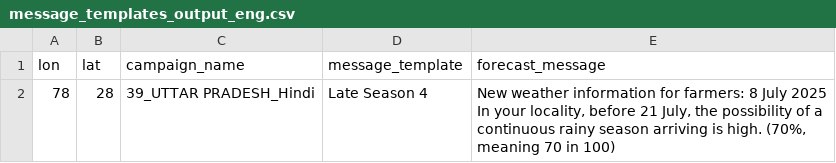
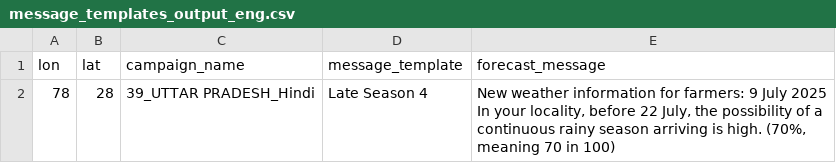
Before and after one commit to envfluids/monsoon-operational, a CSV file: docs/assets/data/message_templates_output_eng.csv, drawn as a sheet.

```diff
--- a/docs/assets/data/message_templates_output_eng.csv
+++ b/docs/assets/data/message_templates_output_eng.csv
@@ -1,4 +1,4 @@
 lon,lat,campaign_name,message_template,forecast_message
-78,28,39_UTTAR PRADESH_Hindi,Late Season 4,"New weather information for farmers: 8 July 2025
-
-In your locality, before 21 July, the possibility of a continuous rainy season arriving is high. (70%, meaning 70 in 100)"
+78,28,39_UTTAR PRADESH_Hindi,Late Season 4,"New weather information for farmers: 9 July 2025
+
+In your locality, before 22 July, the possibility of a continuous rainy season arriving is high. (70%, meaning 70 in 100)"
```
Also changed, not shown: 2 other files.
